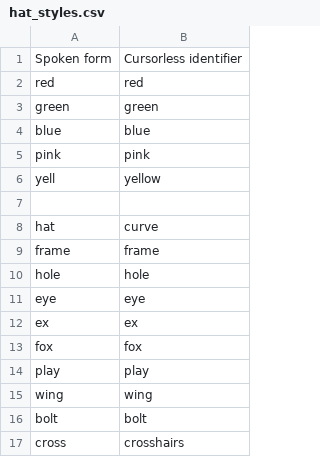
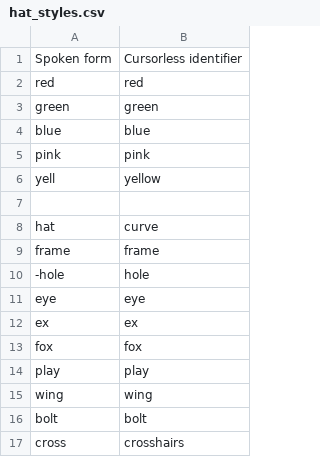
Before and after one commit to AndreasArvidsson/andreas-talon, a CSV file: cursorless-settings/hat_styles.csv, drawn as a sheet.

Commit message:
Disabled hole hat

```diff
--- a/cursorless-settings/hat_styles.csv
+++ b/cursorless-settings/hat_styles.csv
@@ -9,3 +9,3 @@ hat, curve
 frame, frame
-hole, hole
+-hole, hole
 eye, eye
```
Also changed, not shown: 1 other file.
